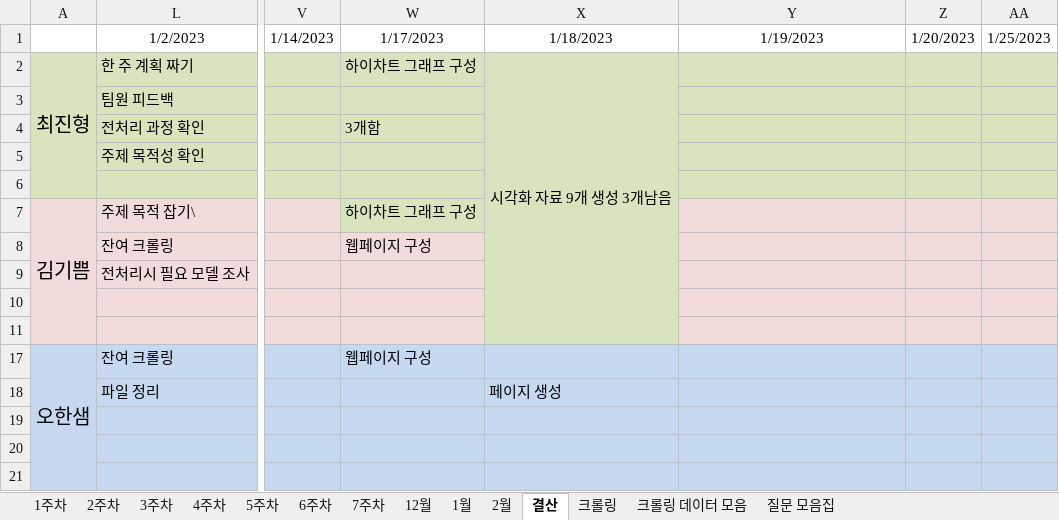
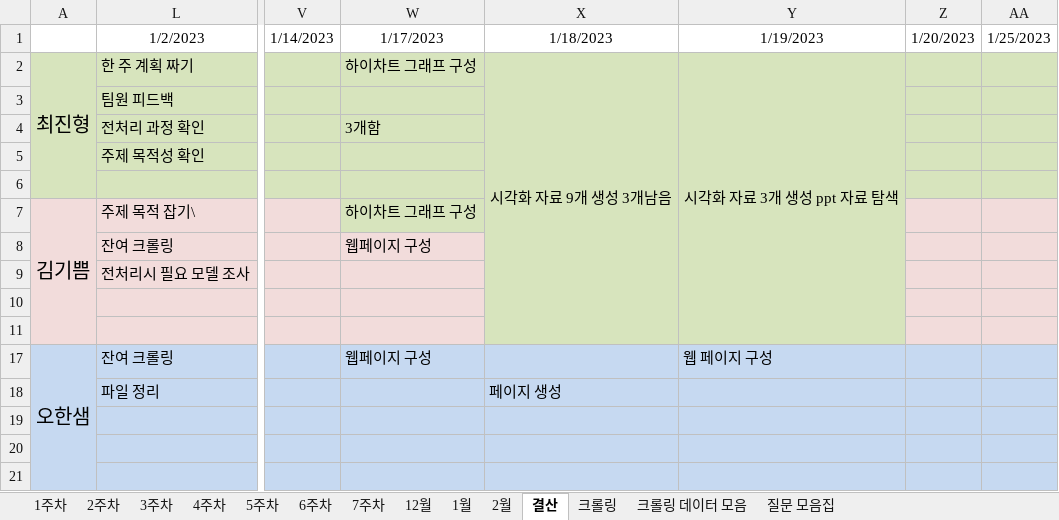
Before and after one commit to JUICE-JinHyeong/multicampus_final_First, an Excel workbook: final_project/프로젝트 필요 양식/멀티캠퍼스_최종프로젝트_1조_계획표.xlsx, sheet 결산, drawn as a sheet; only a part is shown, gaps mark what is left out; values as stored, in another font and other column widths than the file's, no borders; the diff covers the shown part only; the diff names each change by its address in the sheet, - before the commit and + after, or states it on an @@ line.

```diff
--- a/final_project/프로젝트 필요 양식/멀티캠퍼스_최종프로젝트_1조_계획표.xlsx (sheet 결산)
+++ b/final_project/프로젝트 필요 양식/멀티캠퍼스_최종프로젝트_1조_계획표.xlsx (sheet 결산)
-Y2: (empty)
+Y2: 시각화 자료 3개 생성 ppt 자료 탐색
+Y2:Y11 merged
-Y7:Y11 fill: #F2DCDB
+Y7:Y11 fill: #D7E4BD
-Y17: (empty)
+Y17: 웹 페이지 구성
```
Also changed, not shown: 8 added rows, 8 removed rows, 16 edited cells and cell formats elsewhere in this sheet, sheet 5주차, 10 other files.
